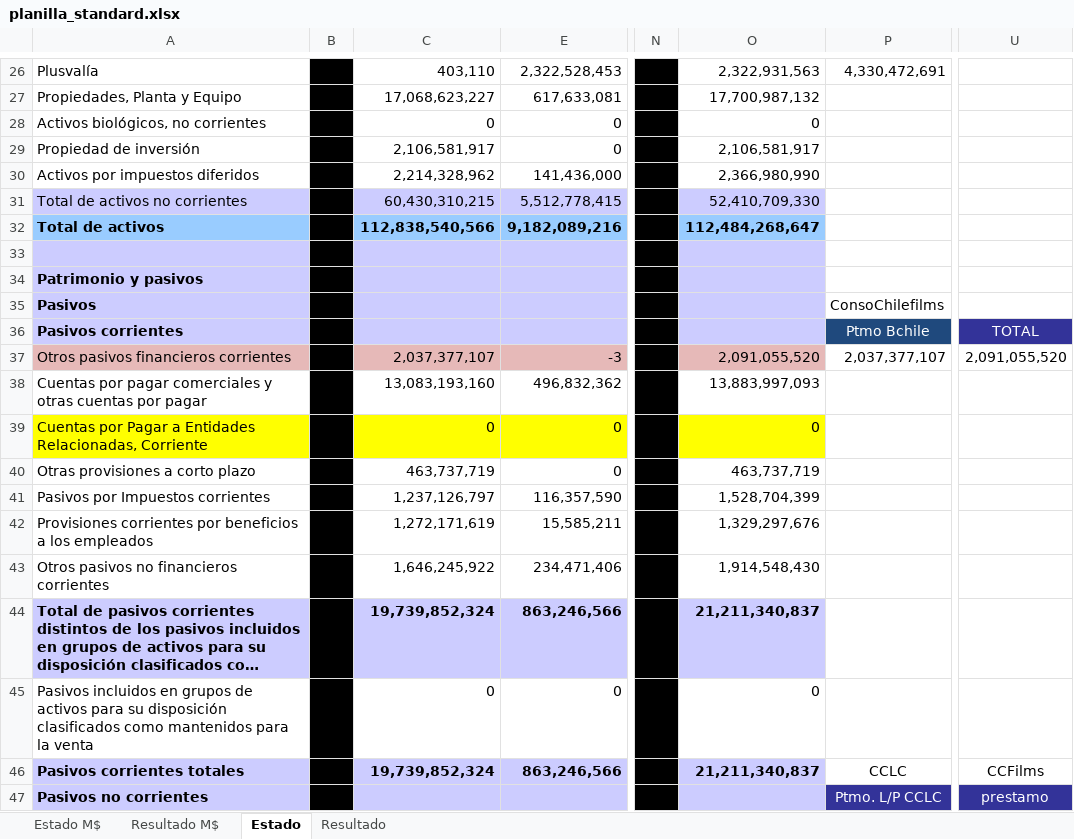
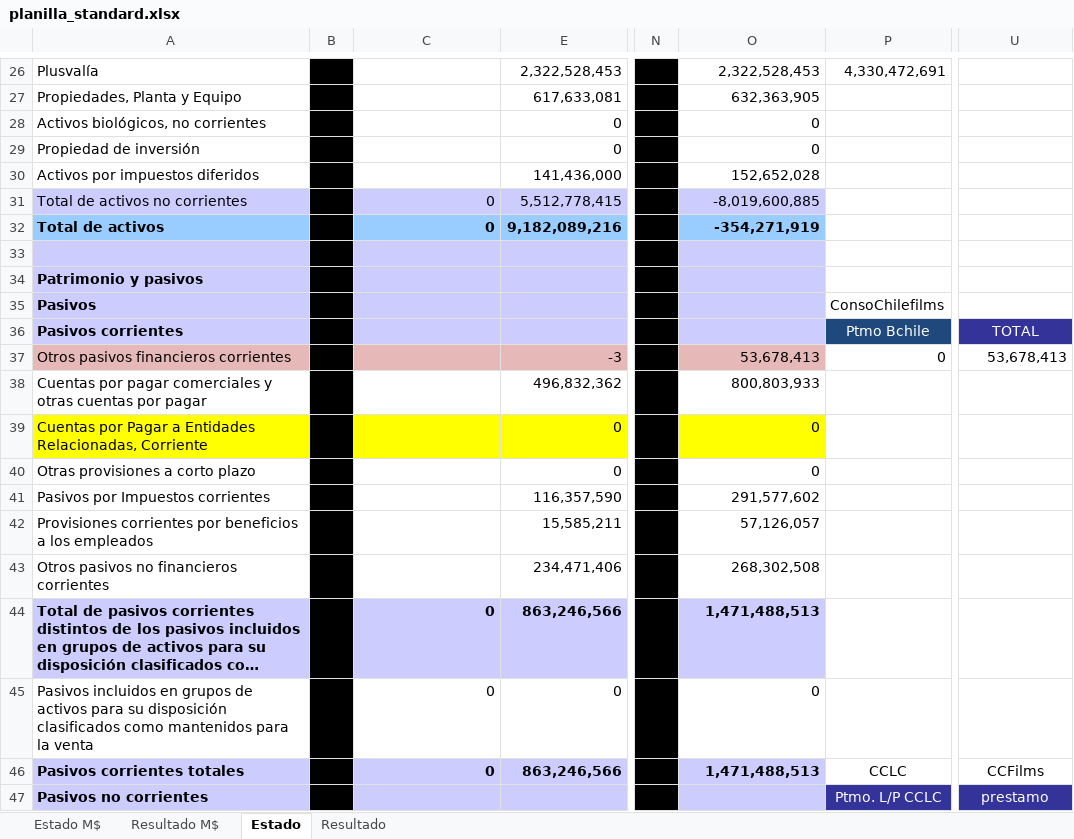
Before and after one commit to FelipeSMV/PMJF, an Excel workbook: recursos/planilla_standard.xlsx, sheet Estado, drawn as a sheet; only a part is shown, gaps mark what is left out; long unchanged cells end in …; values as stored, in another font and other column widths than the file's, no borders; the diff covers the shown part only; the diff names each change by its address in the sheet, - before the commit and + after, or states it on an @@ line.

```diff
--- a/recursos/planilla_standard.xlsx (sheet Estado)
+++ b/recursos/planilla_standard.xlsx (sheet Estado)
-C26: 403,110
+C26: (empty)
-O26: 2,322,931,563
+O26: 2,322,528,453
-C27: 17,068,623,227
+C27: (empty)
-O27: 17,700,987,132
+O27: 632,363,905
-C28: 0
+C28: (empty)
-C29: 2,106,581,917
+C29: (empty)
-O29: 2,106,581,917
+O29: 0
-C30: 2,214,328,962
+C30: (empty)
-O30: 2,366,980,990
+O30: 152,652,028
-C31: 60,430,310,215
+C31: 0
-O31: 52,410,709,330
+O31: -8,019,600,885
-C32: 112,838,540,566
+C32: 0
-O32: 112,484,268,647
+O32: -354,271,919
-C37: 2,037,377,107
+C37: (empty)
-O37: 2,091,055,520
+O37: 53,678,413
-P37: 2,037,377,107
+P37: 0
-U37: 2,091,055,520
+U37: 53,678,413
-C38: 13,083,193,160
+C38: (empty)
-O38: 13,883,997,093
+O38: 800,803,933
-C39: 0
+C39: (empty)
-C40: 463,737,719
+C40: (empty)
-O40: 463,737,719
+O40: 0
-C41: 1,237,126,797
+C41: (empty)
-O41: 1,528,704,399
+O41: 291,577,602
-C42: 1,272,171,619
+C42: (empty)
-O42: 1,329,297,676
+O42: 57,126,057
-C43: 1,646,245,922
+C43: (empty)
-O43: 1,914,548,430
+O43: 268,302,508
-C44: 19,739,852,324
+C44: 0
-O44: 21,211,340,837
+O44: 1,471,488,513
-C46: 19,739,852,324
+C46: 0
-O46: 21,211,340,837
+O46: 1,471,488,513
```
Also changed, not shown: 69 edited cells elsewhere in this sheet, sheet Estado M$, hidden cells, 1 other file.
